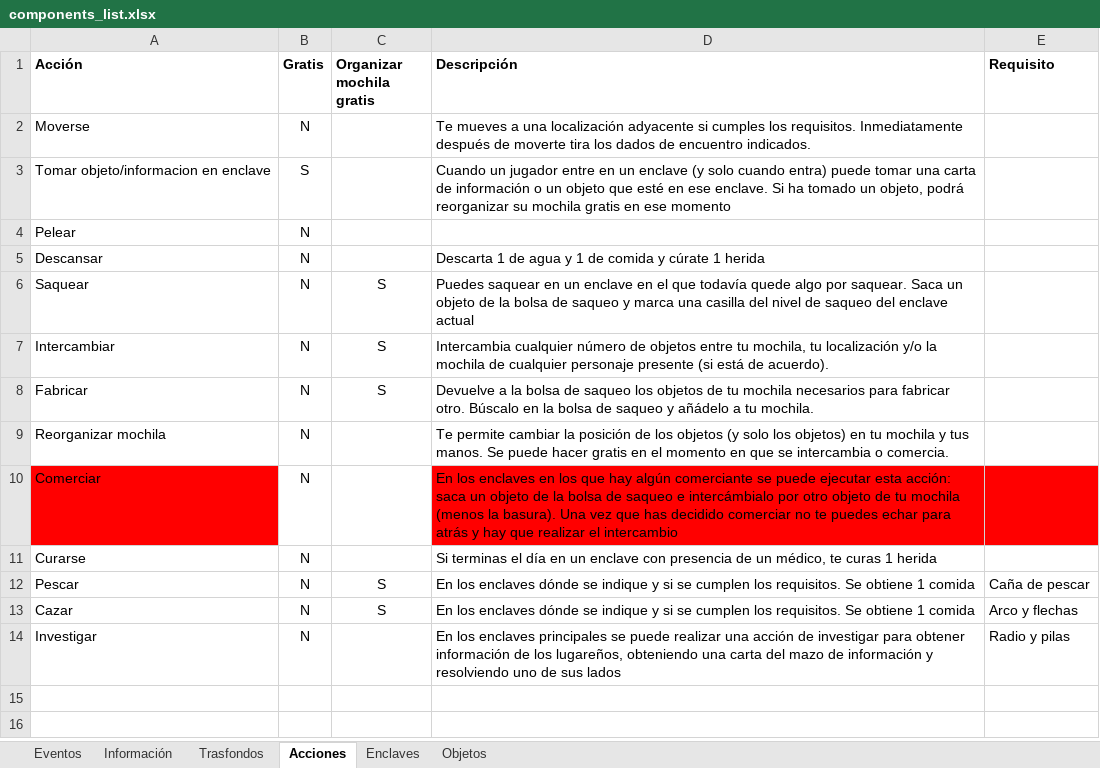
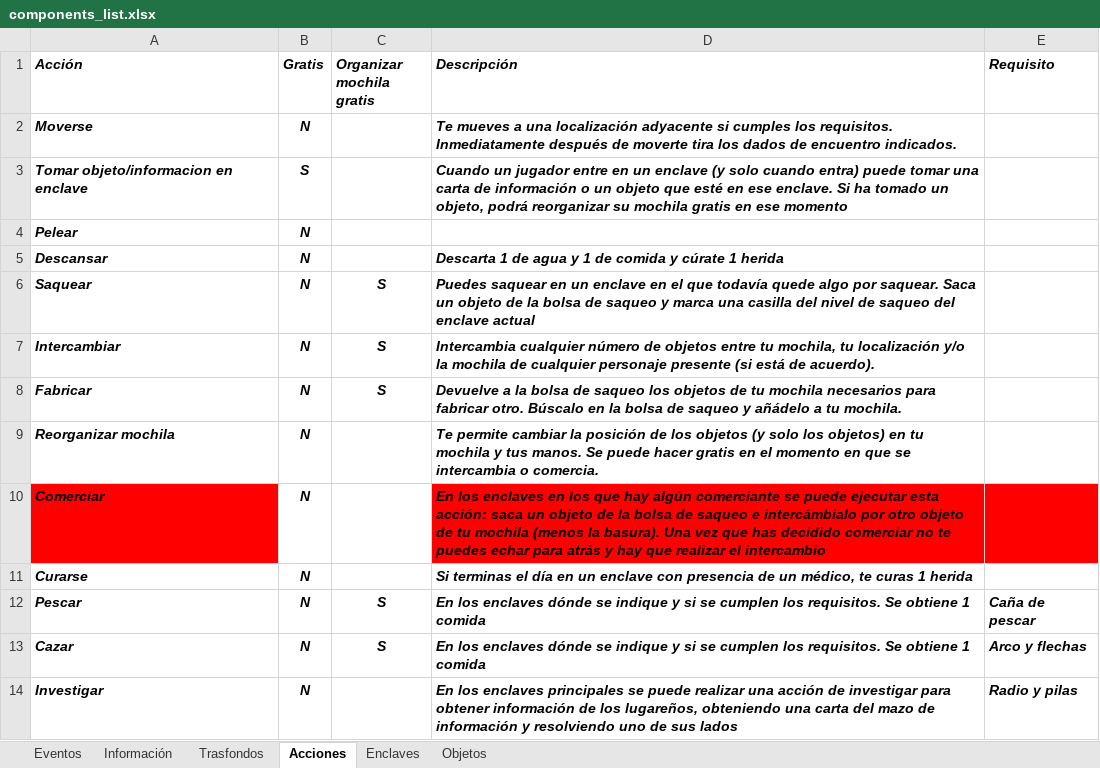
Before and after one commit to yeyopepe/bgfactory, an Excel workbook: design/docs/components_list.xlsx, sheet Acciones, drawn as a sheet; values as stored, in another font and other column widths than the file's, no borders; table styles not drawn; the diff names each change by its address in the sheet, - before the commit and + after, or states it on an @@ line.

```diff
--- a/design/docs/components_list.xlsx (sheet Acciones)
+++ b/design/docs/components_list.xlsx (sheet Acciones)
-A1:E1 italic: off
+A1:E1 italic: on
@@ A2:B5 bold: off → on, italic: off → on @@
@@ D2:D3 bold: off → on, italic: off → on @@
@@ D5 bold: off → on, italic: off → on @@
@@ A6:D8 bold: off → on, italic: off → on @@
@@ A9:B11 bold: off → on, italic: off → on @@
@@ D9:D11 bold: off → on, italic: off → on @@
@@ A12:E13 bold: off → on, italic: off → on @@
@@ A14:B14 bold: off → on, italic: off → on @@
@@ D14:E14 bold: off → on, italic: off → on @@
```
Also changed, not shown: sheet Enclaves, sheet Eventos, sheet Trasfondos, sheet Información, sheet Objetos, 51 other files.
